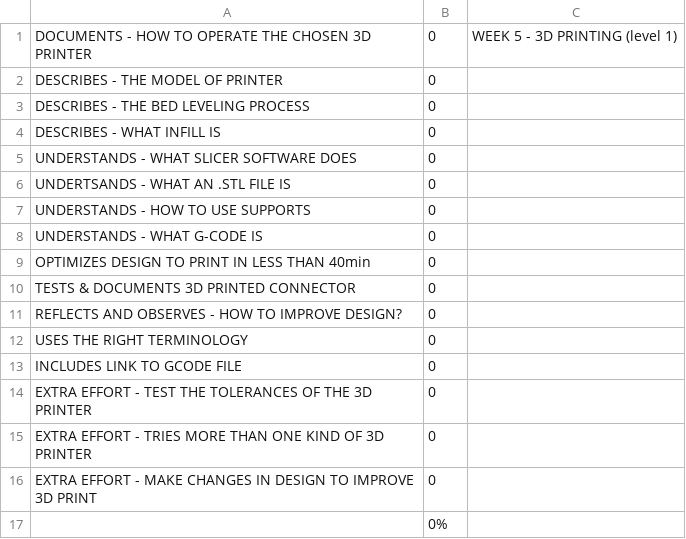
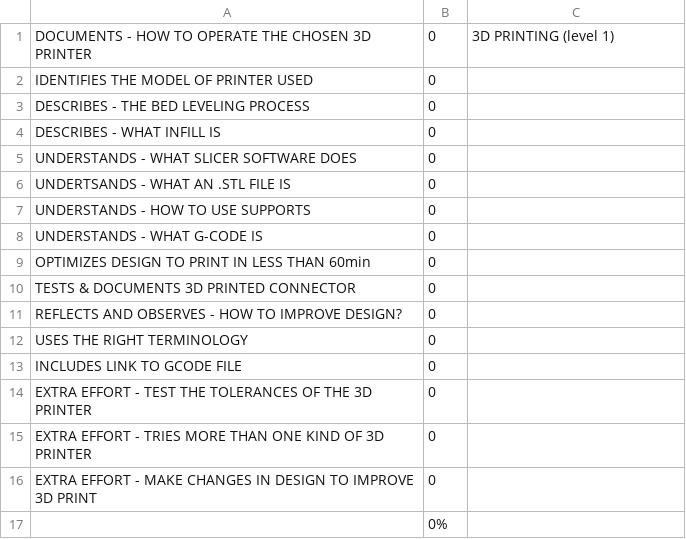
Before and after one commit to makercreator/learn, a CSV file: students/zak/week5/skills - week 5.csv, drawn as a sheet.

```diff
--- a/students/zak/week5/skills - week 5.csv
+++ b/students/zak/week5/skills - week 5.csv
@@ -1,3 +1,3 @@
-DOCUMENTS - HOW TO OPERATE THE CHOSEN 3D PRINTER,0,WEEK 5 - 3D PRINTING (level 1),
-DESCRIBES - THE MODEL OF PRINTER,0,,
+DOCUMENTS - HOW TO OPERATE THE CHOSEN 3D PRINTER,0,3D PRINTING (level 1),
+IDENTIFIES THE MODEL OF PRINTER USED,0,,
 DESCRIBES - THE BED LEVELING PROCESS,0,,
@@ -8,3 +8,3 @@ UNDERSTANDS - HOW TO USE SUPPORTS,0,,
 UNDERSTANDS - WHAT G-CODE IS,0,,
-OPTIMIZES DESIGN TO PRINT IN  LESS THAN 40min,0,,
+OPTIMIZES DESIGN TO PRINT IN  LESS THAN 60min,0,,
 TESTS & DOCUMENTS 3D PRINTED CONNECTOR ,0,,
```
Also changed, not shown: students/zak/week6/skills - week 6.csv, 27 other files.
